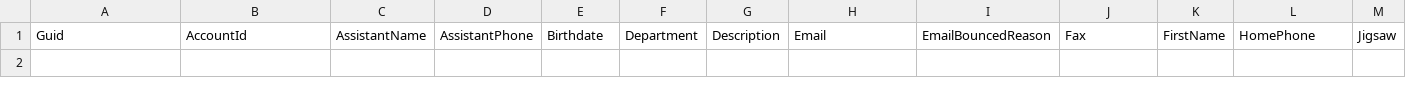
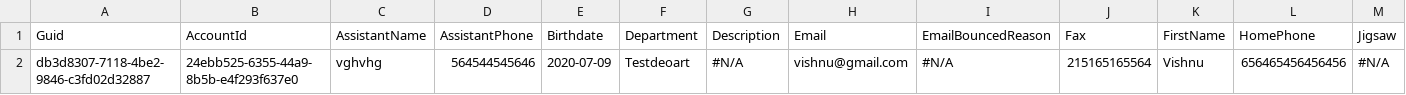
Before and after one commit to prodlytestuser/CPQTest8, a CSV file: Contact.csv, drawn as a sheet; only a part is shown; rows hold the shown columns only; the diff names each change by its address in the sheet, - before the commit and + after, or states it on an @@ line.

```diff
--- a/Contact.csv
+++ b/Contact.csv
+row 2: db3d8307-7118-4be2-9846-c3fd02d32887 | 24ebb525-6355-44a9-8b5b-e4f293f637e0 | vghvhg | 564544545646 | 2020-07-09 | Testdeoart | #N/A | vishnu@gmail.com | #N/A | 215165165564 | Vishnu | 656465456456456 | #N/A
```
Also changed, not shown: Account.csv, Asset.csv, 3 other files.
